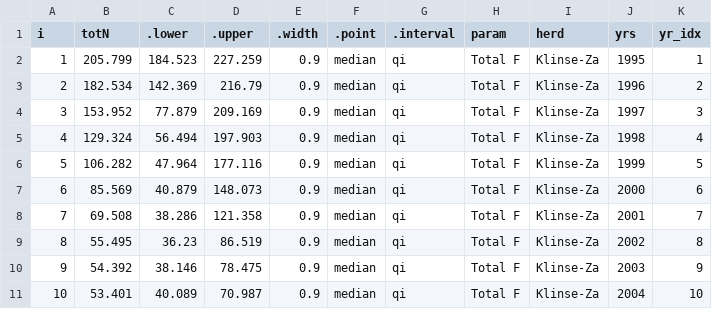
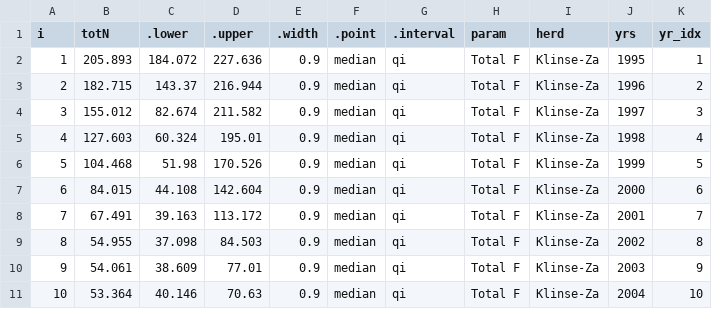
Before and after one commit to ctlamb/KZ_QT_IPM, a CSV file: tables/abundance_F.csv, drawn as a sheet; only a part is shown; the diff covers the shown part only.

```diff
--- a/tables/abundance_F.csv
+++ b/tables/abundance_F.csv
@@ -1,11 +1,11 @@
 i,totN,.lower,.upper,.width,.point,.interval,param,herd,yrs,yr_idx
-1,205.799,184.523,227.259,0.9,median,qi,Total F,Klinse-Za,1995,1
-2,182.534,142.369,216.79,0.9,median,qi,Total F,Klinse-Za,1996,2
-3,153.952,77.879,209.169,0.9,median,qi,Total F,Klinse-Za,1997,3
-4,129.324,56.494,197.903,0.9,median,qi,Total F,Klinse-Za,1998,4
-5,106.282,47.964,177.116,0.9,median,qi,Total F,Klinse-Za,1999,5
-6,85.569,40.879,148.073,0.9,median,qi,Total F,Klinse-Za,2000,6
-7,69.508,38.286,121.358,0.9,median,qi,Total F,Klinse-Za,2001,7
-8,55.495,36.23,86.519,0.9,median,qi,Total F,Klinse-Za,2002,8
-9,54.392,38.146,78.475,0.9,median,qi,Total F,Klinse-Za,2003,9
-10,53.401,40.089,70.987,0.9,median,qi,Total F,Klinse-Za,2004,10
+1,205.893,184.072,227.636,0.9,median,qi,Total F,Klinse-Za,1995,1
+2,182.715,143.37,216.944,0.9,median,qi,Total F,Klinse-Za,1996,2
+3,155.012,82.674,211.582,0.9,median,qi,Total F,Klinse-Za,1997,3
+4,127.603,60.324,195.01,0.9,median,qi,Total F,Klinse-Za,1998,4
+5,104.468,51.98,170.526,0.9,median,qi,Total F,Klinse-Za,1999,5
+6,84.015,44.108,142.604,0.9,median,qi,Total F,Klinse-Za,2000,6
+7,67.491,39.163,113.172,0.9,median,qi,Total F,Klinse-Za,2001,7
+8,54.955,37.098,84.503,0.9,median,qi,Total F,Klinse-Za,2002,8
+9,54.061,38.609,77.01,0.9,median,qi,Total F,Klinse-Za,2003,9
+10,53.364,40.146,70.63,0.9,median,qi,Total F,Klinse-Za,2004,10
```
Also changed, not shown: 48 edited cells elsewhere in this file, tables/abundance_MF.csv, tables/refined_lambda.csv, 40 other files.
